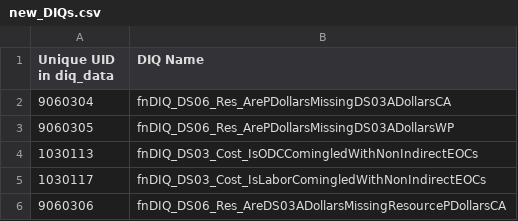
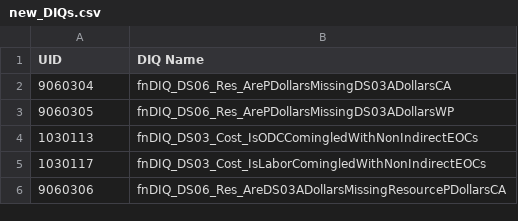
Before and after one commit to user905/DIQ-Wiki, a CSV file: diff/metadata/new_DIQs.csv, drawn as a sheet; only a part is shown.

```diff
--- a/diff/metadata/new_DIQs.csv
+++ b/diff/metadata/new_DIQs.csv
@@ -1,2 +1,2 @@
-Unique UID in diq_data,DIQ Name
+UID,DIQ Name
 9060304,fnDIQ_DS06_Res_ArePDollarsMissingDS03ADollarsCA
```
Also changed, not shown: diff/metadata/metadata_changes.csv, 10 other files.
